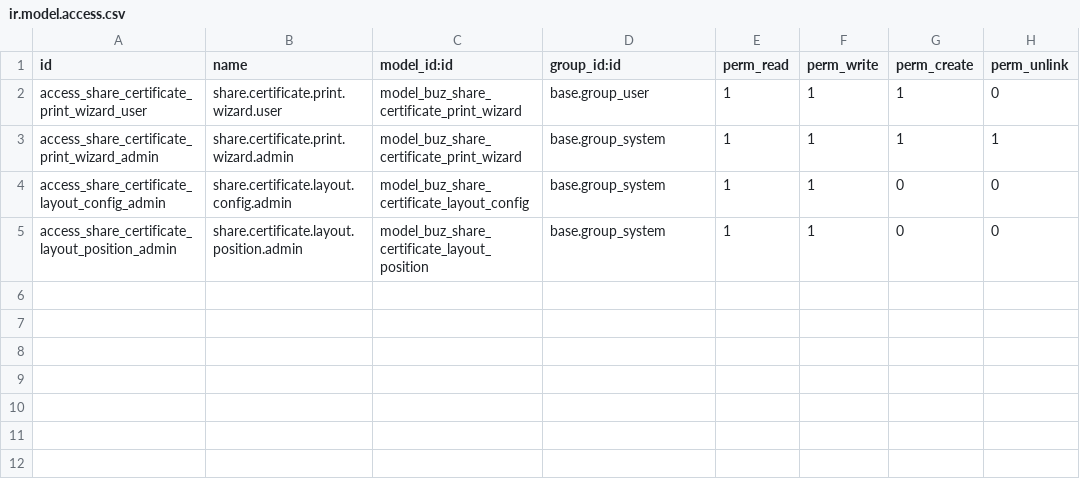
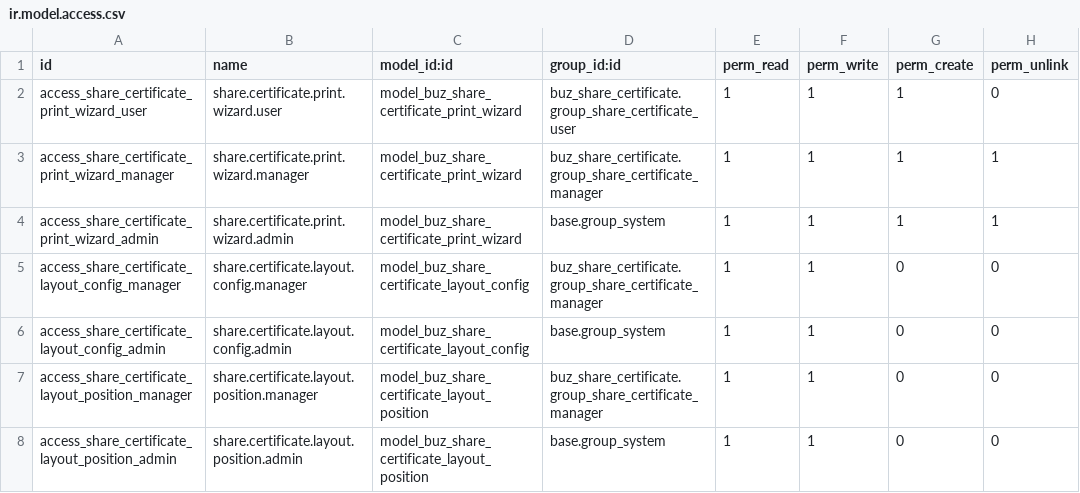
Before and after one commit to apcball/apcball, a CSV file: buz_share_certificate/security/ir.model.access.csv, drawn as a sheet.

Commit message:
feat: add user and manager groups for share certificate access, update security rules and layout configurations

```diff
--- a/buz_share_certificate/security/ir.model.access.csv
+++ b/buz_share_certificate/security/ir.model.access.csv
@@ -1,5 +1,8 @@
 id,name,model_id:id,group_id:id,perm_read,perm_write,perm_create,perm_unlink
-access_share_certificate_print_wizard_user,share.certificate.print.wizard.user,model_buz_share_certificate_print_wizard,base.group_user,1,1,1,0
+access_share_certificate_print_wizard_user,share.certificate.print.wizard.user,model_buz_share_certificate_print_wizard,buz_share_certificate.group_share_certificate_user,1,1,1,0
+access_share_certificate_print_wizard_manager,share.certificate.print.wizard.manager,model_buz_share_certificate_print_wizard,buz_share_certificate.group_share_certificate_manager,1,1,1,1
 access_share_certificate_print_wizard_admin,share.certificate.print.wizard.admin,model_buz_share_certificate_print_wizard,base.group_system,1,1,1,1
+access_share_certificate_layout_config_manager,share.certificate.layout.config.manager,model_buz_share_certificate_layout_config,buz_share_certificate.group_share_certificate_manager,1,1,0,0
 access_share_certificate_layout_config_admin,share.certificate.layout.config.admin,model_buz_share_certificate_layout_config,base.group_system,1,1,0,0
+access_share_certificate_layout_position_manager,share.certificate.layout.position.manager,model_buz_share_certificate_layout_position,buz_share_certificate.group_share_certificate_manager,1,1,0,0
 access_share_certificate_layout_position_admin,share.certificate.layout.position.admin,model_buz_share_certificate_layout_position,base.group_system,1,1,0,0
```
Also changed, not shown: 8 other files.
